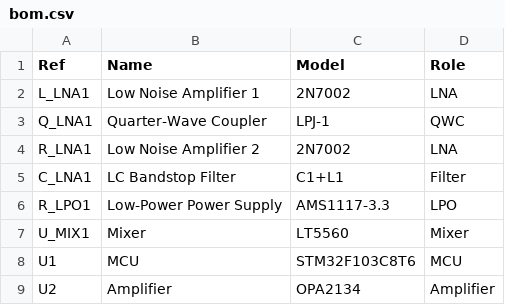
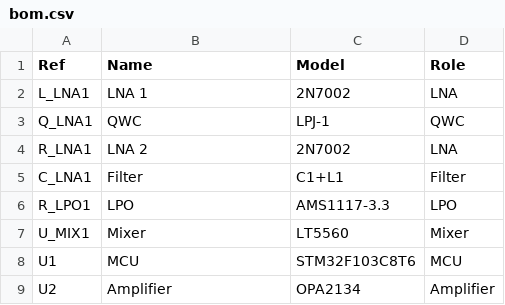
Before and after one commit to maximmalin/simul, a CSV file: out/bom.csv, drawn as a sheet.

```diff
--- a/out/bom.csv
+++ b/out/bom.csv
@@ -1,7 +1,7 @@
 Ref,Name,Model,Role
-L_LNA1,Low Noise Amplifier 1,2N7002,LNA
-Q_LNA1,Quarter-Wave Coupler,LPJ-1,QWC
-R_LNA1,Low Noise Amplifier 2,2N7002,LNA
-C_LNA1,LC Bandstop Filter,C1+L1,Filter
-R_LPO1,Low-Power Power Supply,AMS1117-3.3,LPO
+L_LNA1,LNA 1,2N7002,LNA
+Q_LNA1,QWC,LPJ-1,QWC
+R_LNA1,LNA 2,2N7002,LNA
+C_LNA1,Filter,C1+L1,Filter
+R_LPO1,LPO,AMS1117-3.3,LPO
 U_MIX1,Mixer,LT5560,Mixer
```
Also changed, not shown: 23 other files.
